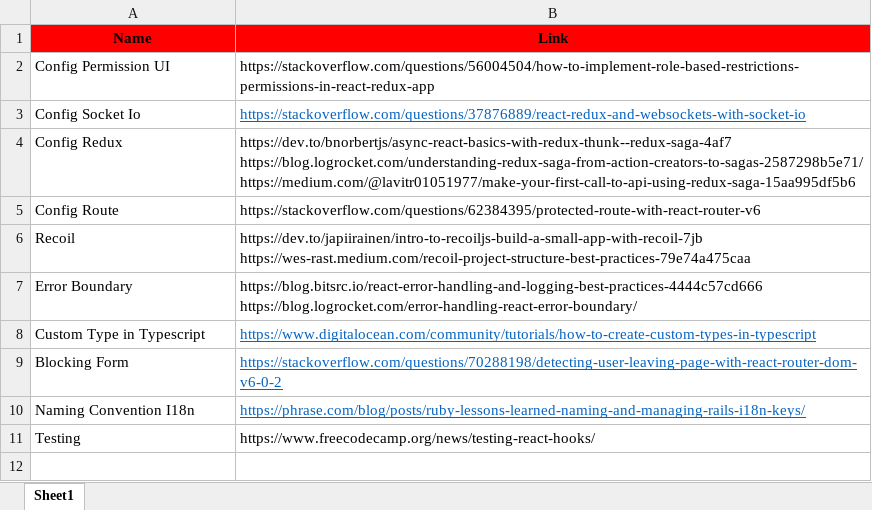
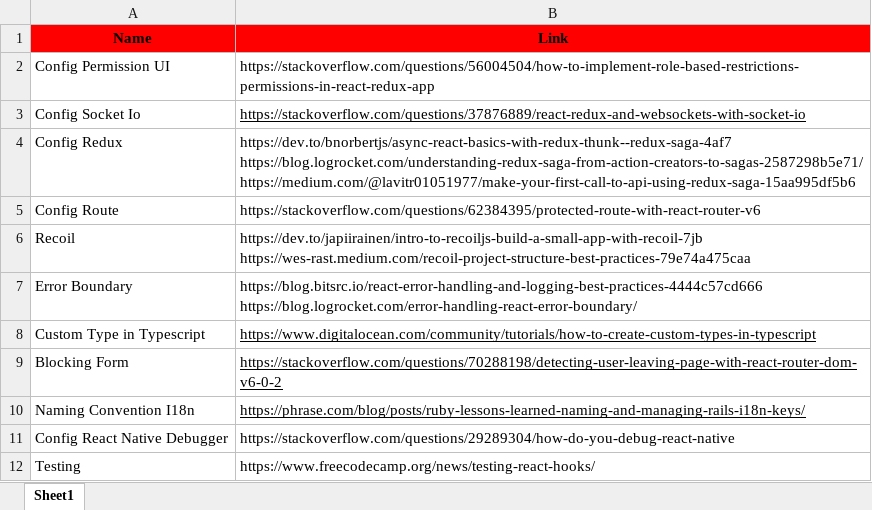
Before and after one commit to LePhuSangHCMUS/rn-contact, an Excel workbook: reference/tutorial.xlsx, sheet Sheet1, drawn as a sheet; values as stored, in another font and other column widths than the file's, no borders; the diff names each change by its address in the sheet, - before the commit and + after, or states it on an @@ line.

```diff
--- a/reference/tutorial.xlsx (sheet Sheet1)
+++ b/reference/tutorial.xlsx (sheet Sheet1)
-B3 text colour: #0563C1
+B3 text colour: black
-B8:B10 text colour: #0563C1
+B8:B10 text colour: black
+row 11: Config React Native Debugger | https://stackoverflow.com/questions/29289304/how-do-you-debug-react-native
```
Also changed, not shown: 1 other file.
